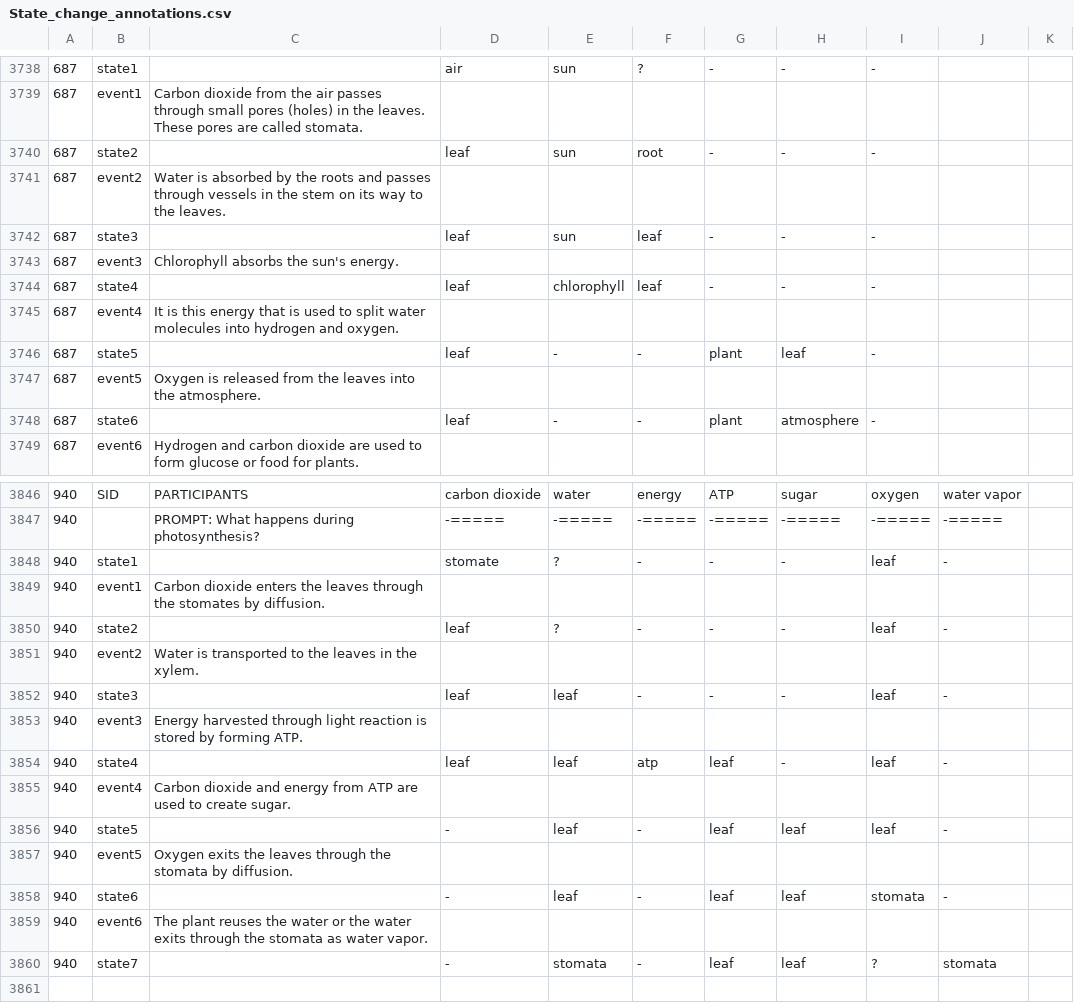
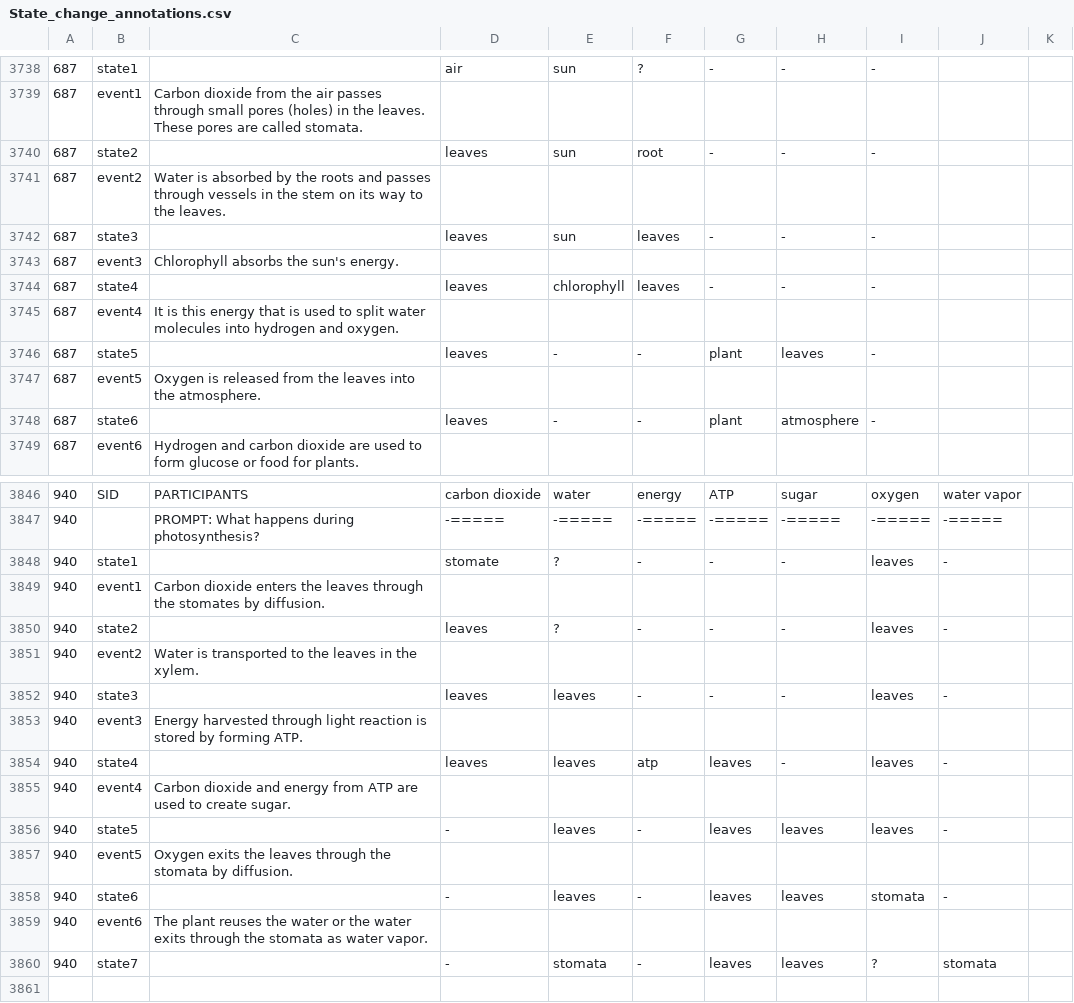
Before and after one commit to ytyz1307zzh/NCET-ProPara, a CSV file: data/State_change_annotations.csv, drawn as a sheet; only a part is shown, gaps mark what is left out; the diff covers the shown part only.

```diff
--- a/data/State_change_annotations.csv
+++ b/data/State_change_annotations.csv
@@ -3739,11 +3739,11 @@
 687,event1,Carbon dioxide from the air passes through small pores (holes) in the leaves. These pores are called stomata.,,,,,,,,
-687,state2,,leaf,sun,root,-,-,-,,
+687,state2,,leaves,sun,root,-,-,-,,
 687,event2,Water is absorbed by the roots and passes through vessels in the stem on its way to the leaves.,,,,,,,,
-687,state3,,leaf,sun,leaf,-,-,-,,
+687,state3,,leaves,sun,leaves,-,-,-,,
 687,event3,Chlorophyll absorbs the sun's energy.,,,,,,,,
-687,state4,,leaf,chlorophyll,leaf,-,-,-,,
+687,state4,,leaves,chlorophyll,leaves,-,-,-,,
 687,event4,It is this energy that is used to split water molecules into hydrogen and oxygen.,,,,,,,,
-687,state5,,leaf,-,-,plant,leaf,-,,
+687,state5,,leaves,-,-,plant,leaves,-,,
 687,event5,Oxygen is released from the leaves into the atmosphere.,,,,,,,,
-687,state6,,leaf,-,-,plant,atmosphere,-,,
+687,state6,,leaves,-,-,plant,atmosphere,-,,
 687,event6,Hydrogen and carbon dioxide are used to form glucose or food for plants.,,,,,,,,
@@ -3847,15 +3847,15 @@
 940,,PROMPT: What happens during photosynthesis?,-=====,-=====,-=====,-=====,-=====,-=====,-=====,
-940,state1,,stomate,?,-,-,-,leaf,-,
+940,state1,,stomate,?,-,-,-,leaves,-,
 940,event1,Carbon dioxide enters the leaves through the stomates by diffusion.,,,,,,,,
-940,state2,,leaf,?,-,-,-,leaf,-,
+940,state2,,leaves,?,-,-,-,leaves,-,
 940,event2,Water is transported to the leaves in the xylem.,,,,,,,,
-940,state3,,leaf,leaf,-,-,-,leaf,-,
+940,state3,,leaves,leaves,-,-,-,leaves,-,
 940,event3,Energy harvested through light reaction is stored by forming ATP.,,,,,,,,
-940,state4,,leaf,leaf,atp,leaf,-,leaf,-,
+940,state4,,leaves,leaves,atp,leaves,-,leaves,-,
 940,event4,Carbon dioxide and energy from ATP are used to create sugar.,,,,,,,,
-940,state5,,-,leaf,-,leaf,leaf,leaf,-,
+940,state5,,-,leaves,-,leaves,leaves,leaves,-,
 940,event5,Oxygen exits the leaves through the stomata by diffusion.,,,,,,,,
-940,state6,,-,leaf,-,leaf,leaf,stomata,-,
+940,state6,,-,leaves,-,leaves,leaves,stomata,-,
 940,event6,The plant reuses the water or the water exits through the stomata as water vapor.,,,,,,,,
-940,state7,,-,stomata,-,leaf,leaf,?,stomata,
+940,state7,,-,stomata,-,leaves,leaves,?,stomata,
 ,,,,,,,,,,
```
Also changed, not shown: 126 edited cells elsewhere in this file, data/Paragraphs.csv, 1 other file.
